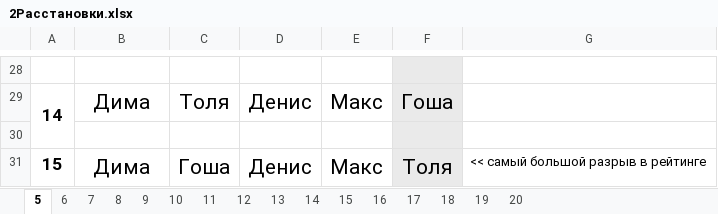
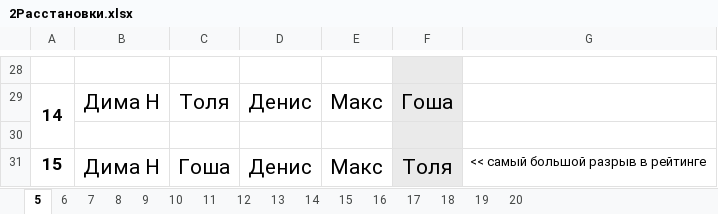
Before and after one commit to NovozhilovDmitriy/Badminton_Game, an Excel workbook: 2Расстановки.xlsx, sheet 5, drawn as a sheet; only a part is shown, gaps mark what is left out; values as stored, in another font and other column widths than the file's, no borders; the diff covers the shown part only; the diff names each change by its address in the sheet, - before the commit and + after, or states it on an @@ line.

```diff
--- a/2Расстановки.xlsx (sheet 5)
+++ b/2Расстановки.xlsx (sheet 5)
-B29: Дима
+B29: Дима Н
-B31: Дима
+B31: Дима Н
```
Also changed, not shown: 14 edited cells elsewhere in this sheet, 1 other file.
